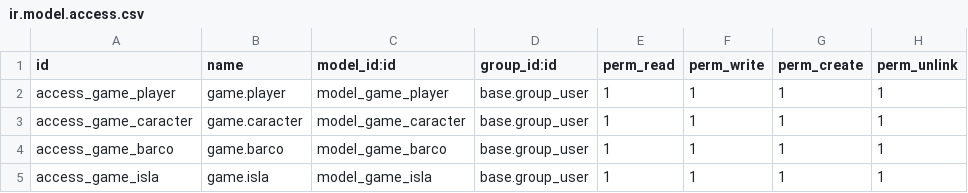
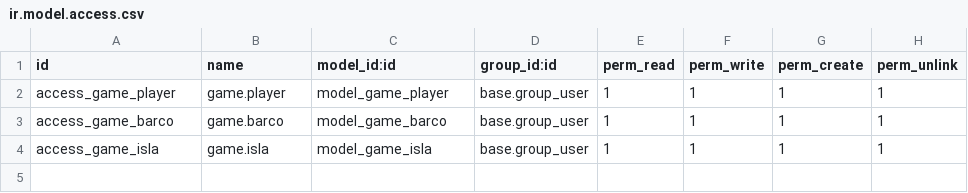
Before and after one commit to Crespuig/Game_Odoo, a CSV file: security/ir.model.access.csv, drawn as a sheet.

Commit message:
suprimida clase caracter

```diff
--- a/security/ir.model.access.csv
+++ b/security/ir.model.access.csv
@@ -2,3 +2,2 @@ id,name,model_id:id,group_id:id,perm_read,perm_write,perm_create,perm_unlink
 access_game_player,game.player,model_game_player,base.group_user,1,1,1,1
-access_game_caracter,game.caracter,model_game_caracter,base.group_user,1,1,1,1
 access_game_barco,game.barco,model_game_barco,base.group_user,1,1,1,1
```
Also changed, not shown: 2 other files.
